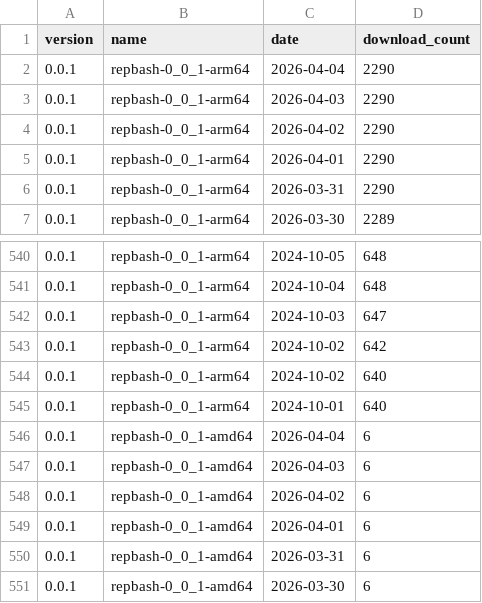
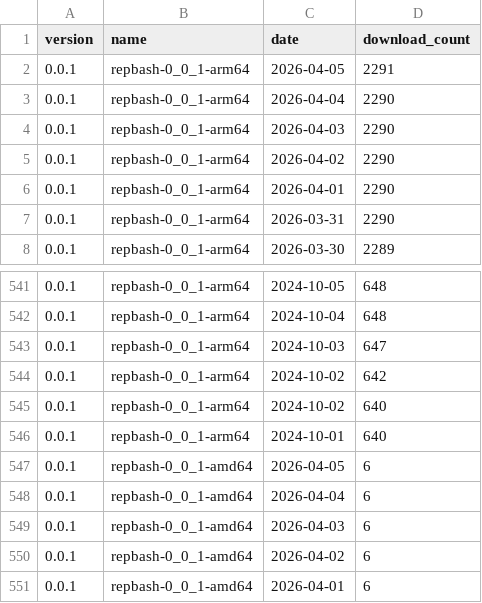
Before and after one commit to puutaro/CommandClick, a CSV file: statistics/download_count/repbash.csv, drawn as a sheet; only a part is shown, gaps mark what is left out; the shorter side is filled out with more unchanged rows; the diff names each change by its address in the sheet, - before the commit and + after, or states it on an @@ line.

```diff
--- a/statistics/download_count/repbash.csv
+++ b/statistics/download_count/repbash.csv
+row 2: 0.0.1 | repbash-0_0_1-arm64 | 2026-04-05 | 2291
+row 547: 0.0.1 | repbash-0_0_1-amd64 | 2026-04-05 | 6
```
Also changed, not shown: statistics/download_count/CommandClick-Linux.csv, statistics/download_count/CommandClick.csv, 2 other files.
